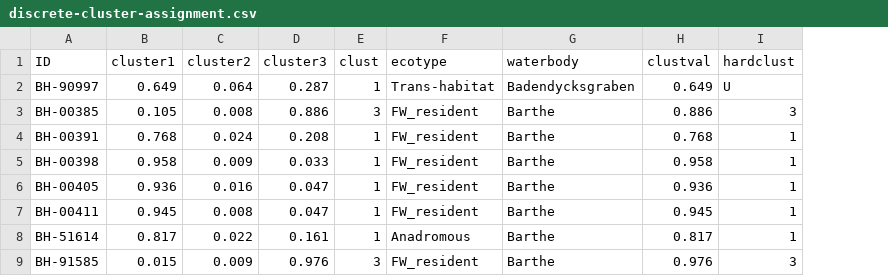
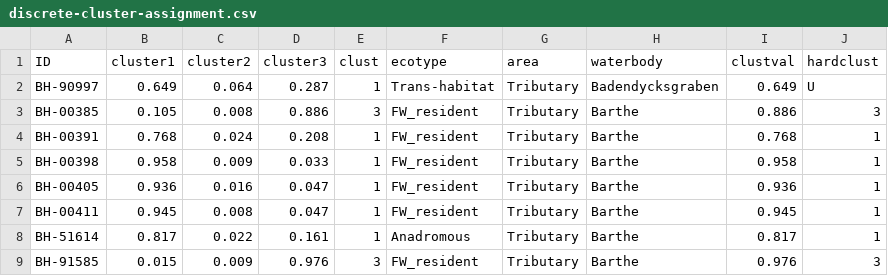
Before and after one commit to Traveller-2909/Ecotype_analysis, a CSV file: Data/pike/genetics/discrete-cluster-assignment.csv, drawn as a sheet; only a part is shown; the diff names each change by its address in the sheet, - before the commit and + after, or states it on an @@ line.

```diff
--- a/Data/pike/genetics/discrete-cluster-assignment.csv
+++ b/Data/pike/genetics/discrete-cluster-assignment.csv
+column G (area), rows 2-9: all Tributary
```
Also changed, not shown: Data/pike/growth/Pikedata_Stan.csv, Data/pike/growth/Pikedata_model.csv, 10 other files.
